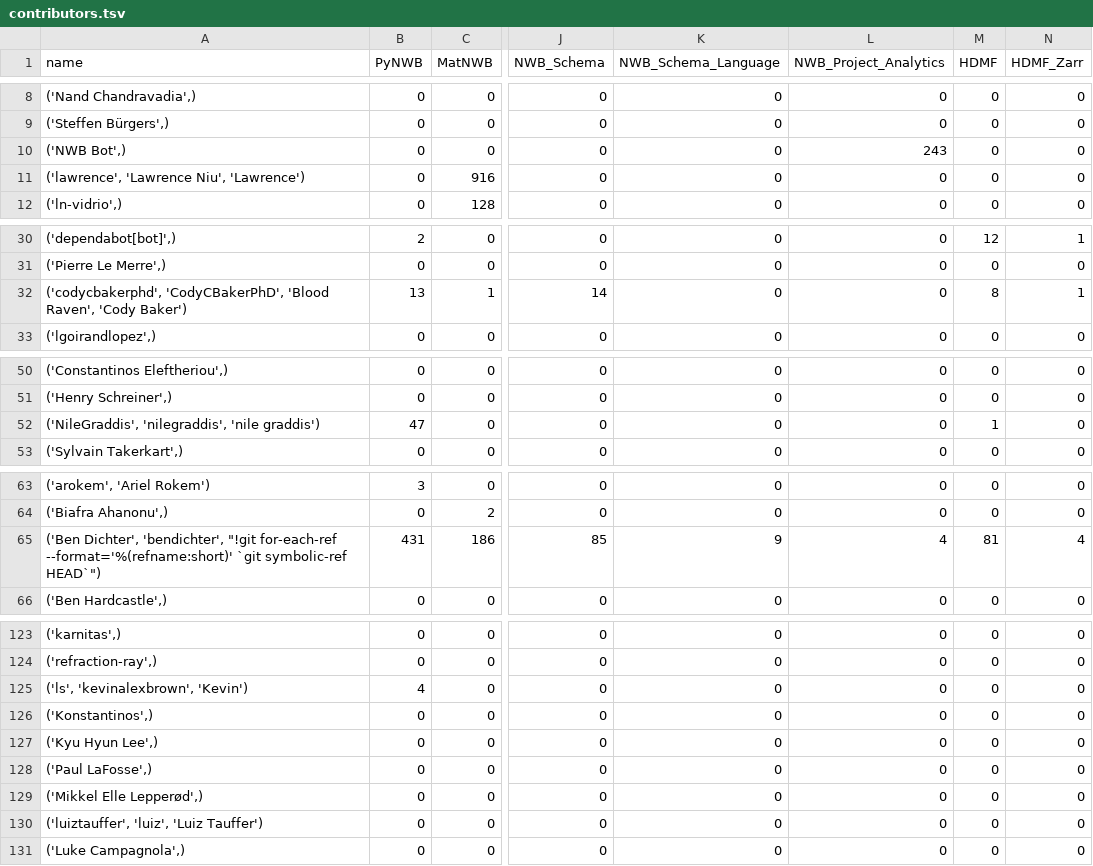
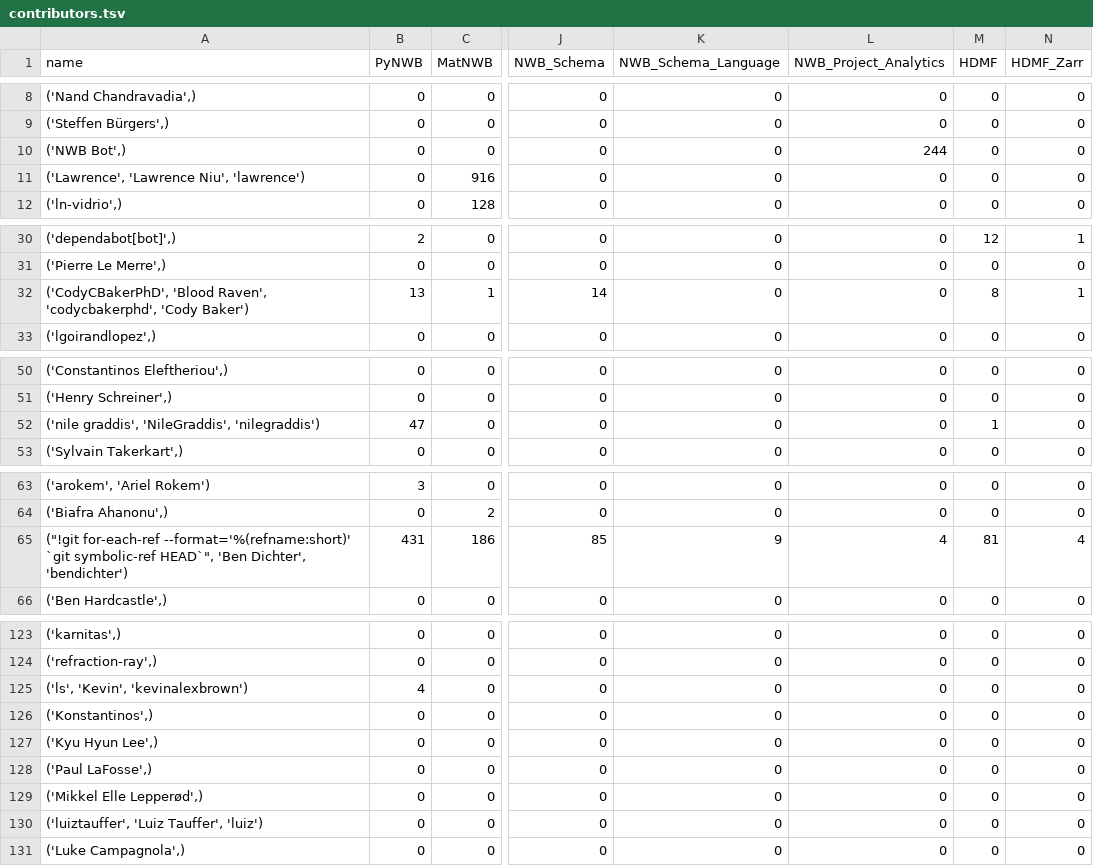
Before and after one commit to NeurodataWithoutBorders/nwb-project-analytics, a TSV file: data/contributors.tsv, drawn as a sheet; only a part is shown, gaps mark what is left out; the diff covers the shown part only; the diff names each change by its address in the sheet, - before the commit and + after, or states it on an @@ line.

```diff
--- a/data/contributors.tsv
+++ b/data/contributors.tsv
-L10 (NWB_Project_Analytics): 243
+L10 (NWB_Project_Analytics): 244
-A11 (name): ('lawrence', 'Lawrence Niu', 'Lawrence')
+A11 (name): ('Lawrence', 'Lawrence Niu', 'lawrence')
-A32 (name): ('codycbakerphd', 'CodyCBakerPhD', 'Blood Raven', 'Cody Baker')
+A32 (name): ('CodyCBakerPhD', 'Blood Raven', 'codycbakerphd', 'Cody Baker')
-A52 (name): ('NileGraddis', 'nilegraddis', 'nile graddis')
+A52 (name): ('nile graddis', 'NileGraddis', 'nilegraddis')
-A65 (name): ('Ben Dichter', 'bendichter', "!git for-each-ref --format='%(refname:short)' `git symbolic-ref HEAD`")
+A65 (name): ("!git for-each-ref --format='%(refname:short)' `git symbolic-ref HEAD`", 'Ben Dichter', 'bendichter')
-A125 (name): ('ls', 'kevinalexbrown', 'Kevin')
+A125 (name): ('ls', 'Kevin', 'kevinalexbrown')
-A130 (name): ('luiztauffer', 'luiz', 'Luiz Tauffer')
+A130 (name): ('luiztauffer', 'Luiz Tauffer', 'luiz')
```
Also changed, not shown: 8 edited cells elsewhere in this file, 2 other files.
